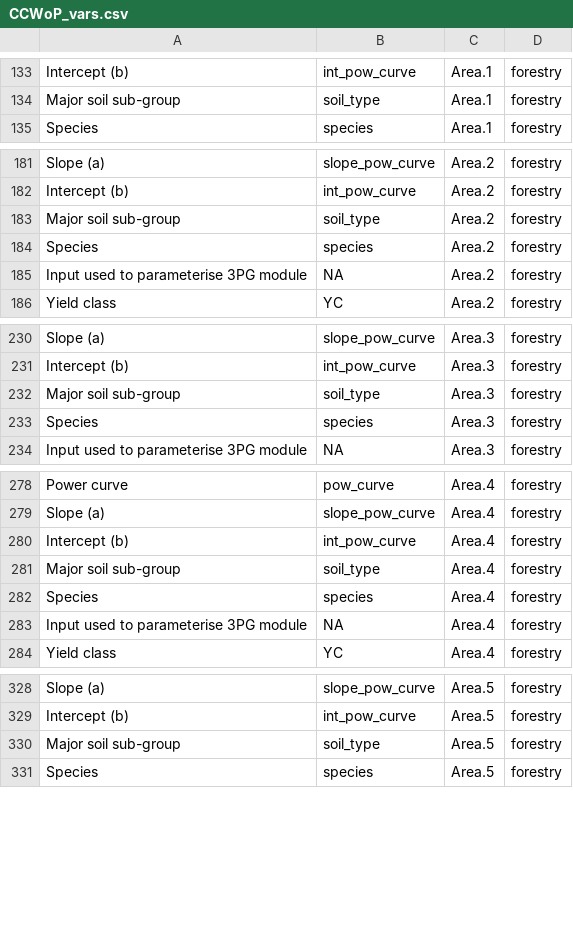
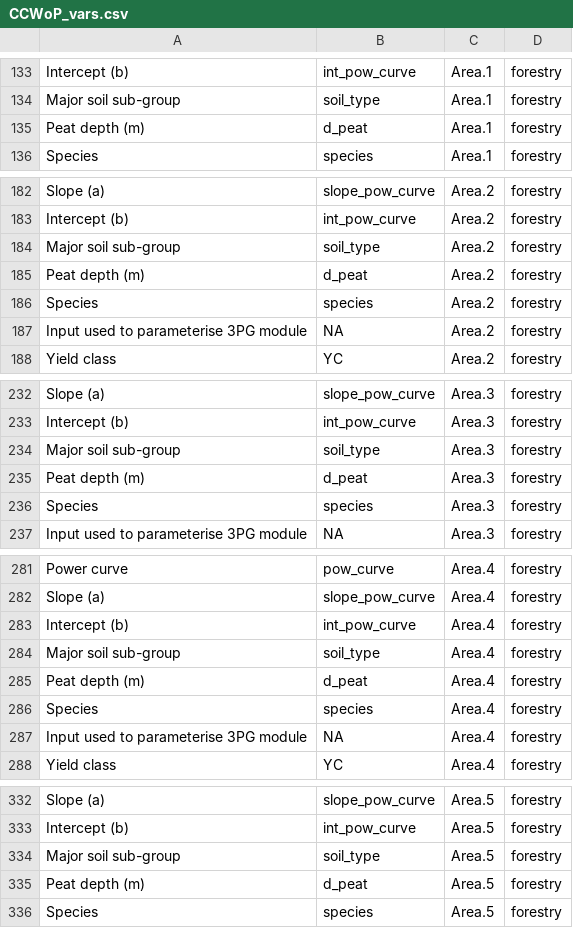
Before and after one commit to jacobosullivan/PEATREST, a CSV file: Templates/CCWoP_vars.csv, drawn as a sheet; only a part is shown, gaps mark what is left out; the diff names each change by its address in the sheet, - before the commit and + after, or states it on an @@ line.

```diff
--- a/Templates/CCWoP_vars.csv
+++ b/Templates/CCWoP_vars.csv
+row 135: Peat depth (m) | d_peat | Area.1 | forestry
+row 185: Peat depth (m) | d_peat | Area.2 | forestry
+row 235: Peat depth (m) | d_peat | Area.3 | forestry
+row 285: Peat depth (m) | d_peat | Area.4 | forestry
+row 335: Peat depth (m) | d_peat | Area.5 | forestry
```
Also changed, not shown: 30 other files.
